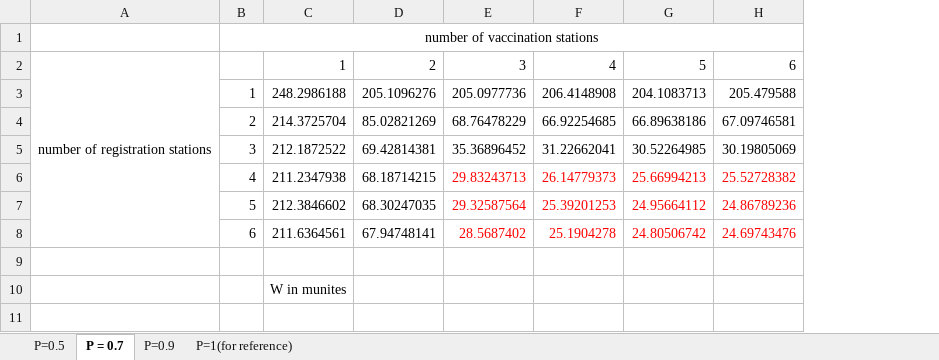
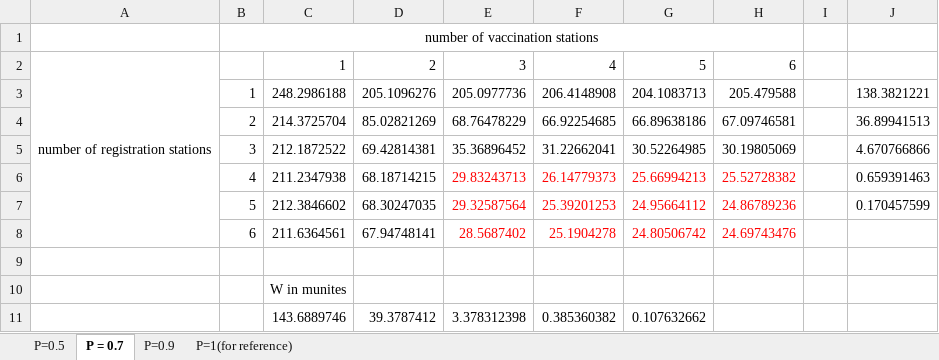
Before and after one commit to yezhang2020/ENGS103, an Excel workbook: Simulation/simulation results(W).xlsx, sheet P = 0.7, drawn as a sheet; values as stored, in another font and other column widths than the file's, no borders; conditional formats not drawn; the diff names each change by its address in the sheet, - before the commit and + after, or states it on an @@ line.

```diff
--- a/Simulation/simulation results(W).xlsx (sheet P = 0.7)
+++ b/Simulation/simulation results(W).xlsx (sheet P = 0.7)
+column I, empty
+column J, rows 3-7: 138.3821221 | 36.89941513 | 4.670766866 | 0.659391463 | 0.170457599
+row 11:  |  | 143.6889746 | 39.3787412 | 3.378312398 | 0.385360382 | 0.107632662
```
Also changed, not shown: sheet P=0.9, sheet P=0.5, 4 other files.
